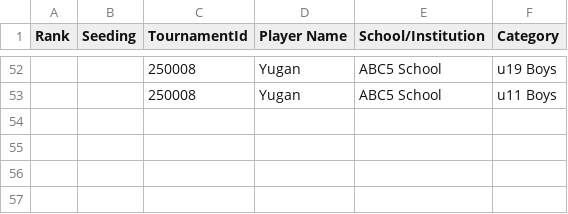
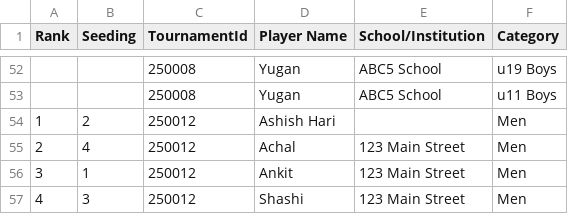
Before and after one commit to achalp1p1/tounamentapp, a CSV file: Tournament_draw.csv, drawn as a sheet; only a part is shown, gaps mark what is left out.

```diff
--- a/Tournament_draw.csv
+++ b/Tournament_draw.csv
@@ -53 +53,5 @@ Rank,Seeding,TournamentId,Player Name,School/Institution,Category
 ,,250008,Yugan,ABC5 School,u11 Boys
+1,2,250012,Ashish Hari,,Men
+2,4,250012,Achal,123 Main Street,Men
+3,1,250012,Ankit,123 Main Street,Men
+4,3,250012,Shashi,123 Main Street,Men
```
Also changed, not shown: tournament_categories.csv, tournament_registrations.csv, 3 other files.
